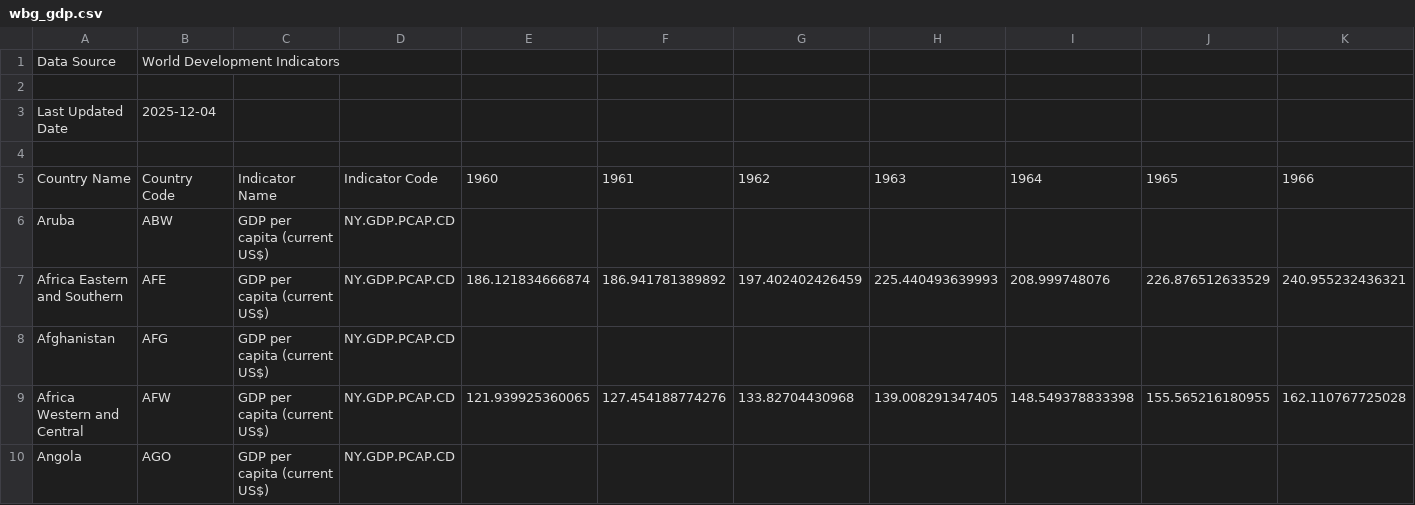
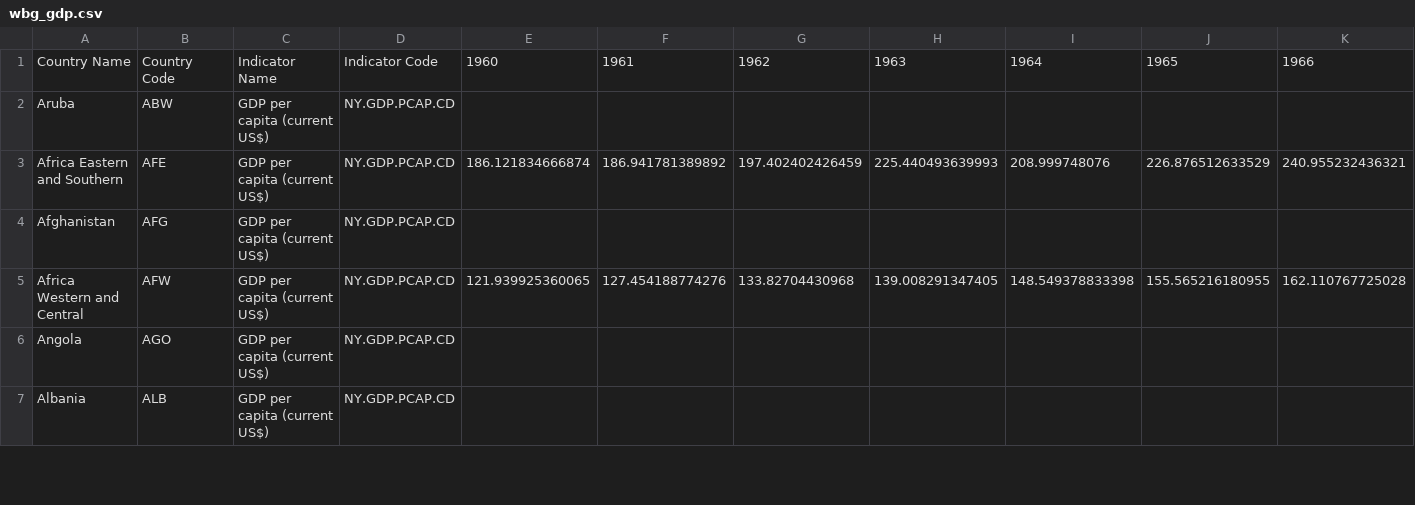
Before and after one commit to lschuler-dotcom/capstone_project, a CSV file: data/raw/wbg_gdp.csv, drawn as a sheet; only a part is shown; the shorter side is filled out with more unchanged rows; rows hold the shown columns only; the diff names each change by its address in the sheet, - before the commit and + after, or states it on an @@ line.

Commit message:
Remove unecessary header rows to align with bigquery raw data

```diff
--- a/data/raw/wbg_gdp.csv
+++ b/data/raw/wbg_gdp.csv
-row 1: Data Source | World Development Indicators
-row 2: (empty)
-row 3: Last Updated Date | 2025-12-04
-row 4: (empty)
```
Also changed, not shown: data/raw/wbg_population.csv.
